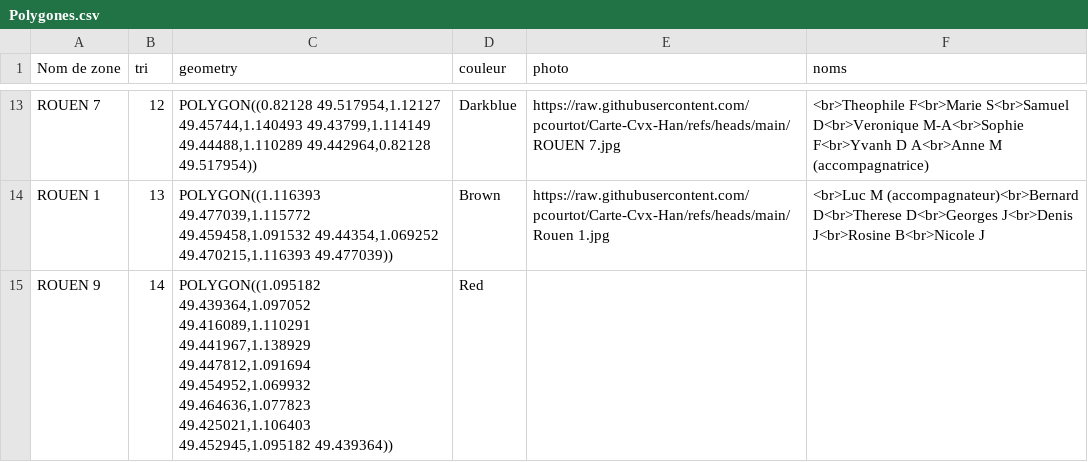
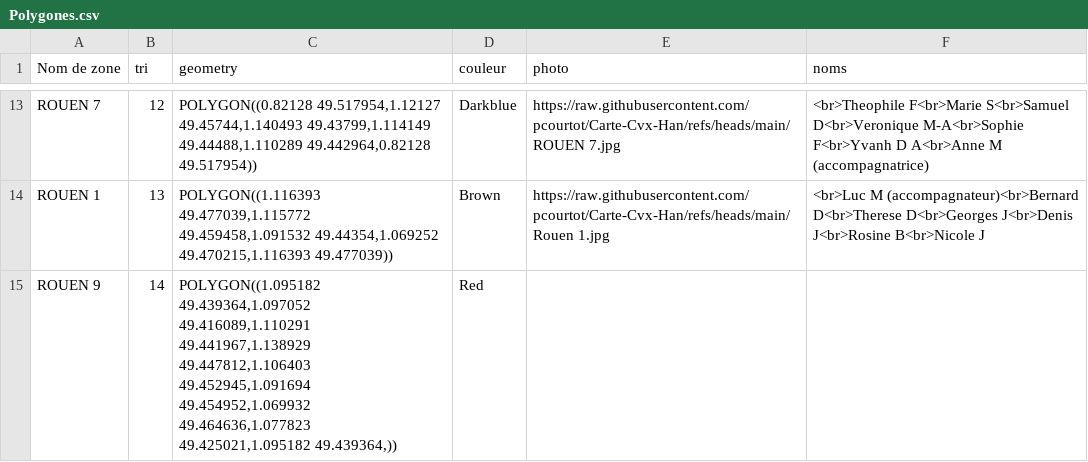
Before and after one commit to pcourtot/Carte-Cvx-Han, a CSV file: Polygones.csv, drawn as a sheet; only a part is shown, gaps mark what is left out.

Commit message:
Add files via upload

```diff
--- a/Polygones.csv
+++ b/Polygones.csv
@@ -14,2 +14,2 @@ ROUEN 7;12;POLYGON((0.82128 49.517954,1.12127 49.45744,1.140493 49.43799,1.11414
 ROUEN 1;13;POLYGON((1.116393 49.477039,1.115772 49.459458,1.091532 49.44354,1.069252 49.470215,1.116393 49.477039));Brown;https://raw.githubusercontent.com/pcourtot/Carte-Cvx-Han/refs/heads/main/Rouen 1.jpg;<br>Luc M (accompagnateur)<br>Bernard D<br>Therese D<br>Georges J<br>Denis J<br>Rosine B<br>Nicole J
-ROUEN 9;14;POLYGON((1.095182 49.439364,1.097052 49.416089,1.110291 49.441967,1.138929 49.447812,1.091694 49.454952,1.069932 49.464636,1.077823 49.425021,1.106403 49.452945,1.095182 49.439364));Red;;
+ROUEN 9;14;POLYGON((1.095182 49.439364,1.097052 49.416089,1.110291 49.441967,1.138929 49.447812,1.106403 49.452945,1.091694 49.454952,1.069932 49.464636,1.077823 49.425021,1.095182 49.439364,));Red;;
```
